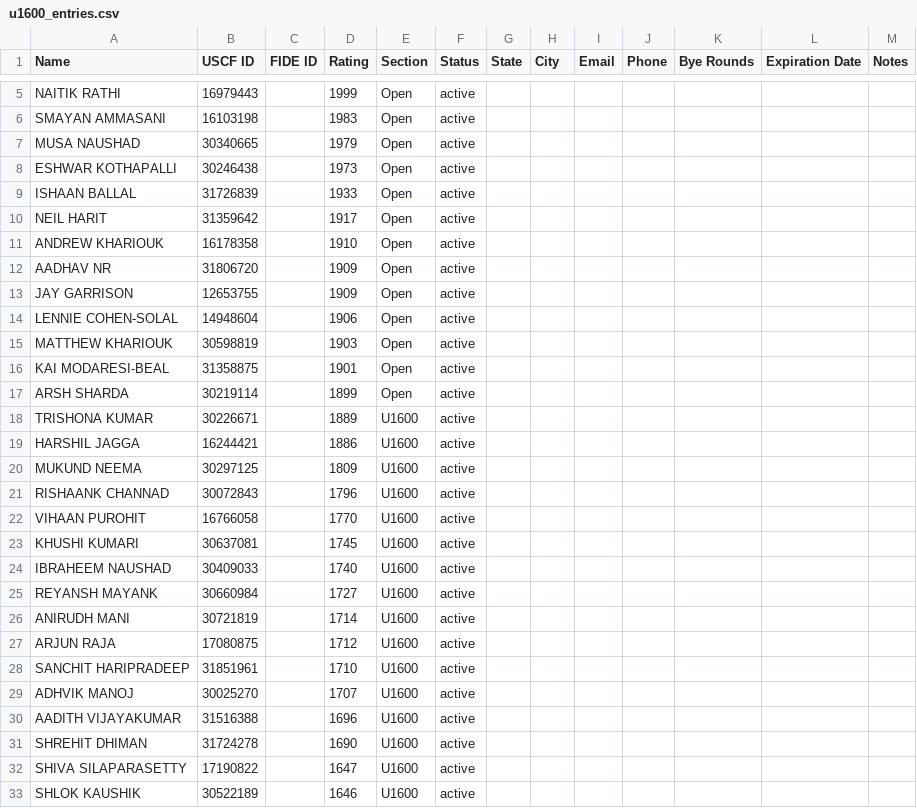
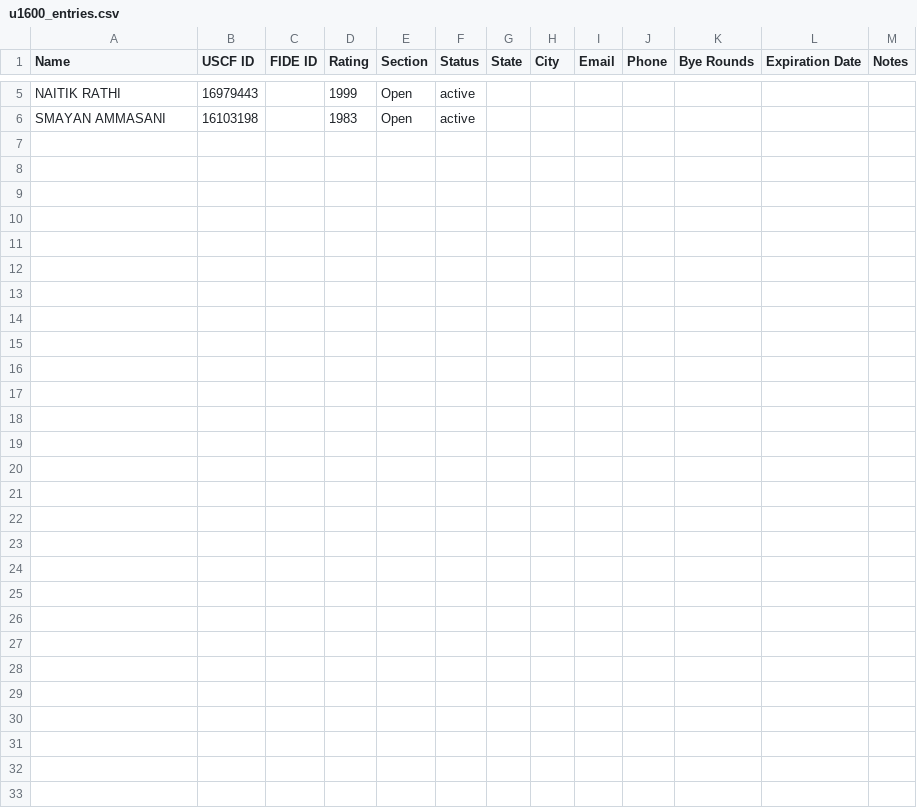
Before and after one commit to chughjug/ratings, a CSV file: u1600_entries.csv, drawn as a sheet; only a part is shown, gaps mark what is left out; the diff names each change by its address in the sheet, - before the commit and + after, or states it on an @@ line.

```diff
--- a/u1600_entries.csv
+++ b/u1600_entries.csv
-row 7: MUSA NAUSHAD | 30340665 |  | 1979 | Open | active
-row 8: ESHWAR KOTHAPALLI | 30246438 |  | 1973 | Open | active
-row 9: ISHAAN BALLAL | 31726839 |  | 1933 | Open | active
-row 10: NEIL HARIT | 31359642 |  | 1917 | Open | active
-row 11: ANDREW KHARIOUK | 16178358 |  | 1910 | Open | active
-row 12: AADHAV NR | 31806720 |  | 1909 | Open | active
-row 13: JAY GARRISON | 12653755 |  | 1909 | Open | active
-row 14: LENNIE COHEN-SOLAL | 14948604 |  | 1906 | Open | active
-row 15: MATTHEW KHARIOUK | 30598819 |  | 1903 | Open | active
-row 16: KAI MODARESI-BEAL | 31358875 |  | 1901 | Open | active
-row 17: ARSH SHARDA | 30219114 |  | 1899 | Open | active
-row 18: TRISHONA KUMAR | 30226671 |  | 1889 | U1600 | active
-row 19: HARSHIL JAGGA | 16244421 |  | 1886 | U1600 | active
-row 20: MUKUND NEEMA | 30297125 |  | 1809 | U1600 | active
-row 21: RISHAANK CHANNAD | 30072843 |  | 1796 | U1600 | active
-row 22: VIHAAN PUROHIT | 16766058 |  | 1770 | U1600 | active
-row 23: KHUSHI KUMARI | 30637081 |  | 1745 | U1600 | active
-row 24: IBRAHEEM NAUSHAD | 30409033 |  | 1740 | U1600 | active
-row 25: REYANSH MAYANK | 30660984 |  | 1727 | U1600 | active
-row 26: ANIRUDH MANI | 30721819 |  | 1714 | U1600 | active
-row 27: ARJUN RAJA | 17080875 |  | 1712 | U1600 | active
-row 28: SANCHIT HARIPRADEEP | 31851961 |  | 1710 | U1600 | active
-row 29: ADHVIK MANOJ | 30025270 |  | 1707 | U1600 | active
-row 30: AADITH VIJAYAKUMAR | 31516388 |  | 1696 | U1600 | active
-row 31: SHREHIT DHIMAN | 31724278 |  | 1690 | U1600 | active
-row 32: SHIVA SILAPARASETTY | 17190822 |  | 1647 | U1600 | active
-row 33: SHLOK KAUSHIK | 30522189 |  | 1646 | U1600 | active
```
Also changed, not shown: 3 other files.
